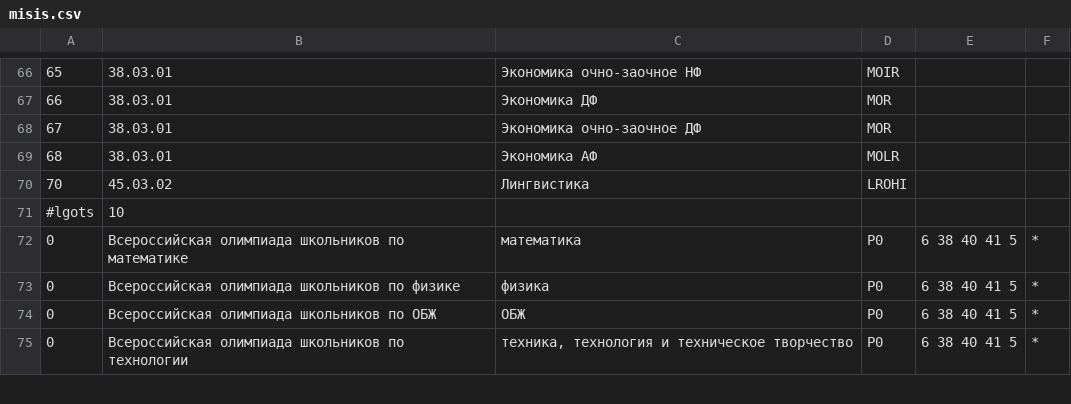
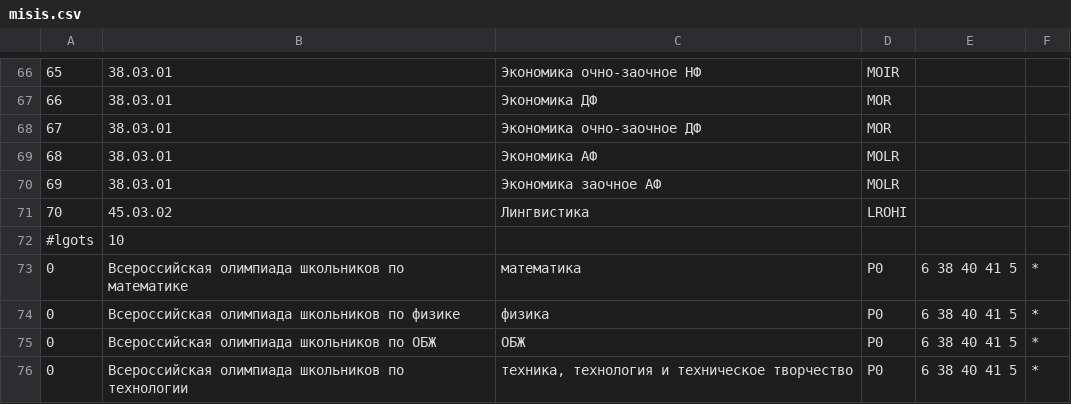
Before and after one commit to kumovstvo/kumovstvo.github.io, a CSV file: res/vuz/misis.csv, drawn as a sheet; only a part is shown, gaps mark what is left out; the diff names each change by its address in the sheet, - before the commit and + after, or states it on an @@ line.

Commit message:
123

```diff
--- a/res/vuz/misis.csv
+++ b/res/vuz/misis.csv
+row 70: 69 | 38.03.01 | Экономика заочное АФ | MOLR
```
